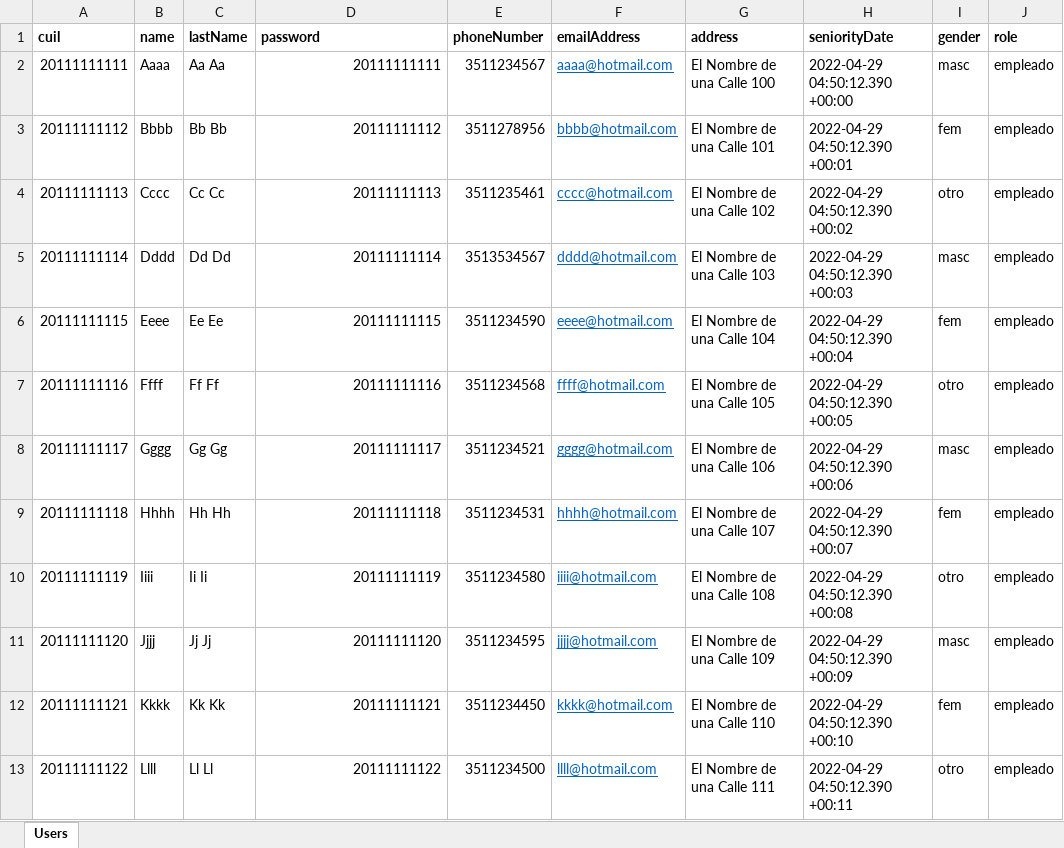
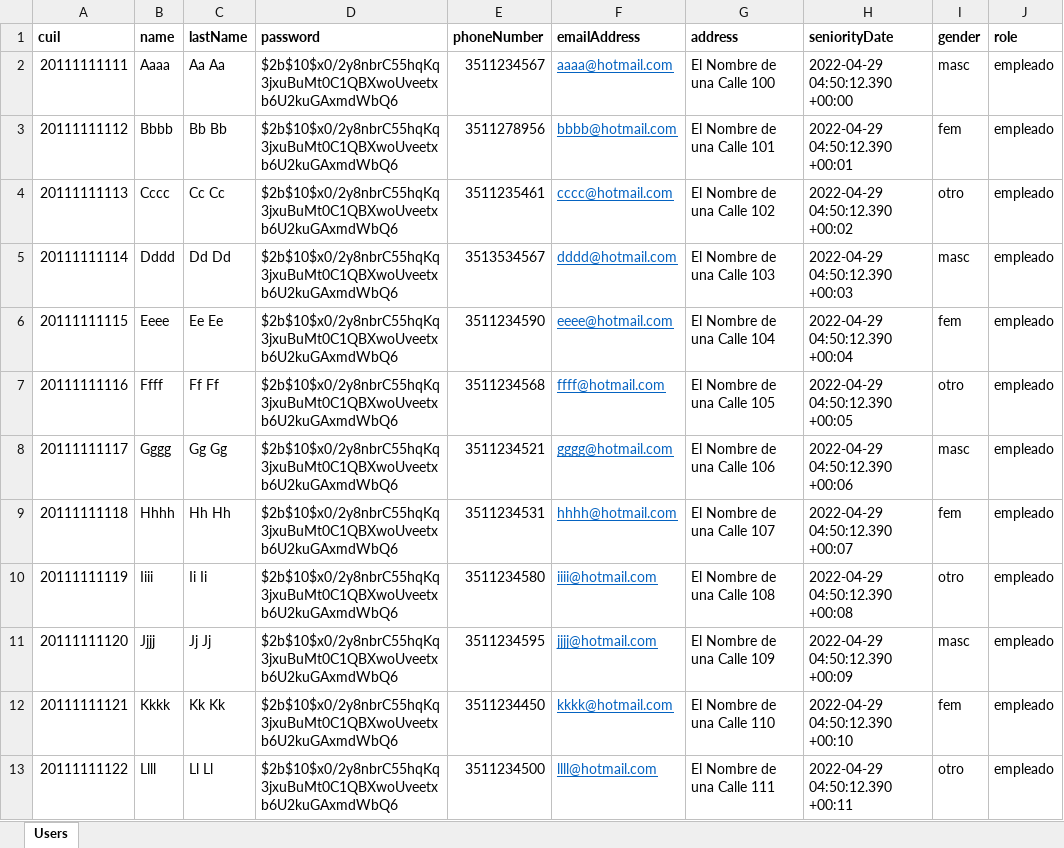
Before and after one commit to PG-HENRY-13/PG-Escuelas, an Excel workbook: api/src/resources/users.xlsx, sheet Users, drawn as a sheet; values as stored, in another font and other column widths than the file's, no borders; the diff names each change by its address in the sheet, - before the commit and + after, or states it on an @@ line.

Commit message:
[CHANGED] resources/users - changed password to 12345 hashed

```diff
--- a/api/src/resources/users.xlsx (sheet Users)
+++ b/api/src/resources/users.xlsx (sheet Users)
-D2 (password): 20111111111
+D2 (password): $2b$10$x0/2y8nbrC55hqKq3jxuBuMt0C1QBXwoUveetxb6U2kuGAxmdWbQ6
-D3 (password): 20111111112
+D3 (password): $2b$10$x0/2y8nbrC55hqKq3jxuBuMt0C1QBXwoUveetxb6U2kuGAxmdWbQ6
-D4 (password): 20111111113
+D4 (password): $2b$10$x0/2y8nbrC55hqKq3jxuBuMt0C1QBXwoUveetxb6U2kuGAxmdWbQ6
-D5 (password): 20111111114
+D5 (password): $2b$10$x0/2y8nbrC55hqKq3jxuBuMt0C1QBXwoUveetxb6U2kuGAxmdWbQ6
-D6 (password): 20111111115
+D6 (password): $2b$10$x0/2y8nbrC55hqKq3jxuBuMt0C1QBXwoUveetxb6U2kuGAxmdWbQ6
-D7 (password): 20111111116
+D7 (password): $2b$10$x0/2y8nbrC55hqKq3jxuBuMt0C1QBXwoUveetxb6U2kuGAxmdWbQ6
-D8 (password): 20111111117
+D8 (password): $2b$10$x0/2y8nbrC55hqKq3jxuBuMt0C1QBXwoUveetxb6U2kuGAxmdWbQ6
-D9 (password): 20111111118
+D9 (password): $2b$10$x0/2y8nbrC55hqKq3jxuBuMt0C1QBXwoUveetxb6U2kuGAxmdWbQ6
-D10 (password): 20111111119
+D10 (password): $2b$10$x0/2y8nbrC55hqKq3jxuBuMt0C1QBXwoUveetxb6U2kuGAxmdWbQ6
-D11 (password): 20111111120
+D11 (password): $2b$10$x0/2y8nbrC55hqKq3jxuBuMt0C1QBXwoUveetxb6U2kuGAxmdWbQ6
-D12 (password): 20111111121
+D12 (password): $2b$10$x0/2y8nbrC55hqKq3jxuBuMt0C1QBXwoUveetxb6U2kuGAxmdWbQ6
-D13 (password): 20111111122
+D13 (password): $2b$10$x0/2y8nbrC55hqKq3jxuBuMt0C1QBXwoUveetxb6U2kuGAxmdWbQ6
```
